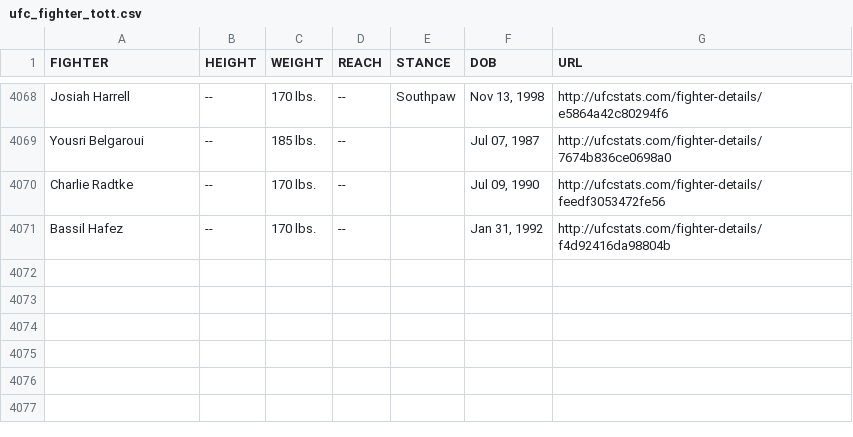
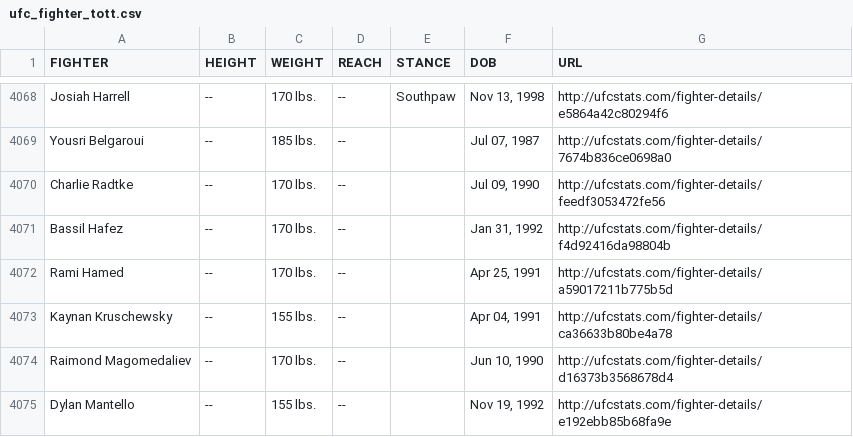
Before and after one commit to Greco1899/scrape_ufc_stats, a CSV file: ufc_fighter_tott.csv, drawn as a sheet; only a part is shown, gaps mark what is left out; the diff names each change by its address in the sheet, - before the commit and + after, or states it on an @@ line.

Commit message:
2023-07-14 data refresh

```diff
--- a/ufc_fighter_tott.csv
+++ b/ufc_fighter_tott.csv
+row 4072: Rami Hamed | -- | 170 lbs. | -- |  | Apr 25, 1991 | http://ufcstats.com/fighter-details/a59017211b775b5d
+row 4073: Kaynan Kruschewsky | -- | 155 lbs. | -- |  | Apr 04, 1991 | http://ufcstats.com/fighter-details/ca36633b80be4a78
+row 4074: Raimond Magomedaliev | -- | 170 lbs. | -- |  | Jun 10, 1990 | http://ufcstats.com/fighter-details/d16373b3568678d4
+row 4075: Dylan Mantello | -- | 155 lbs. | -- |  | Nov 19, 1992 | http://ufcstats.com/fighter-details/e192ebb85b68fa9e
```
Also changed, not shown: ufc_fighter_details.csv.
